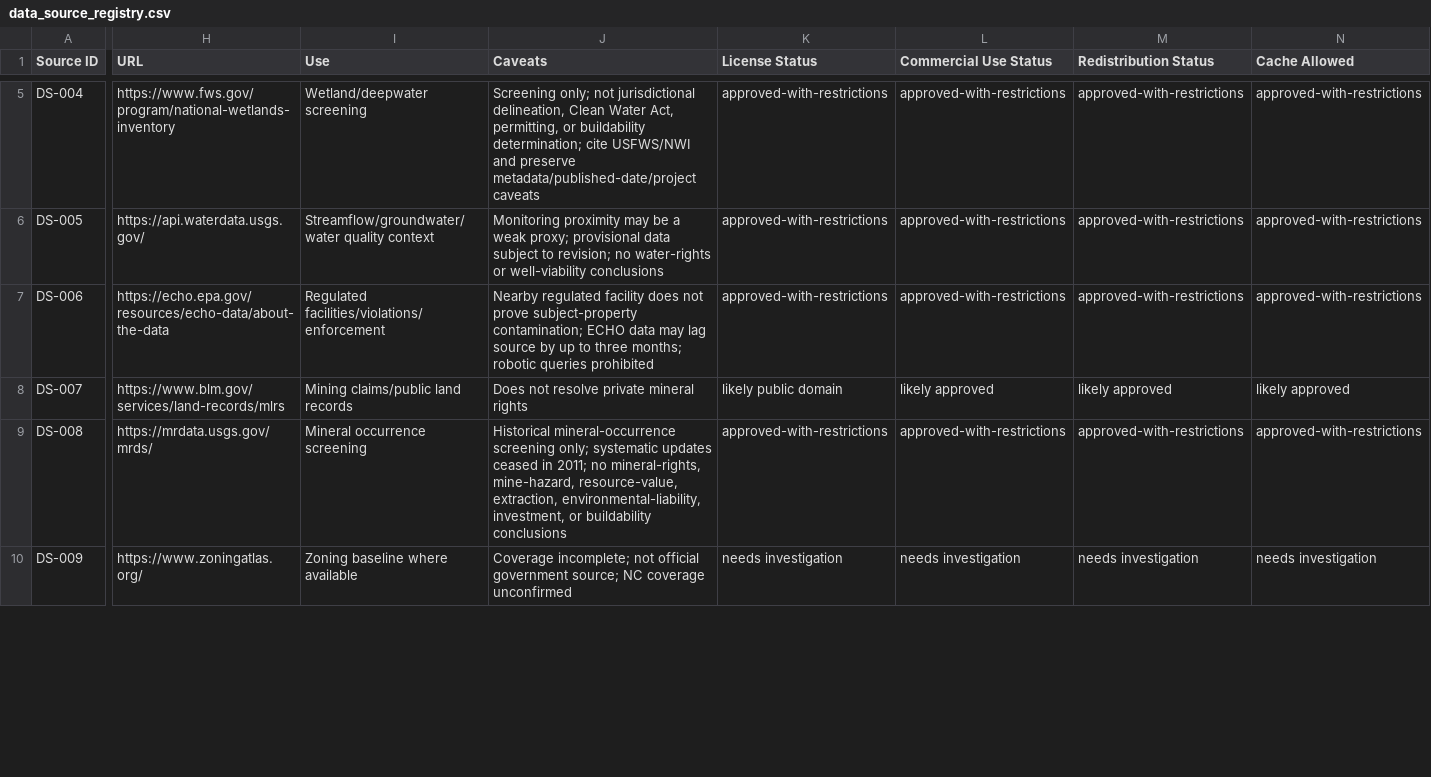
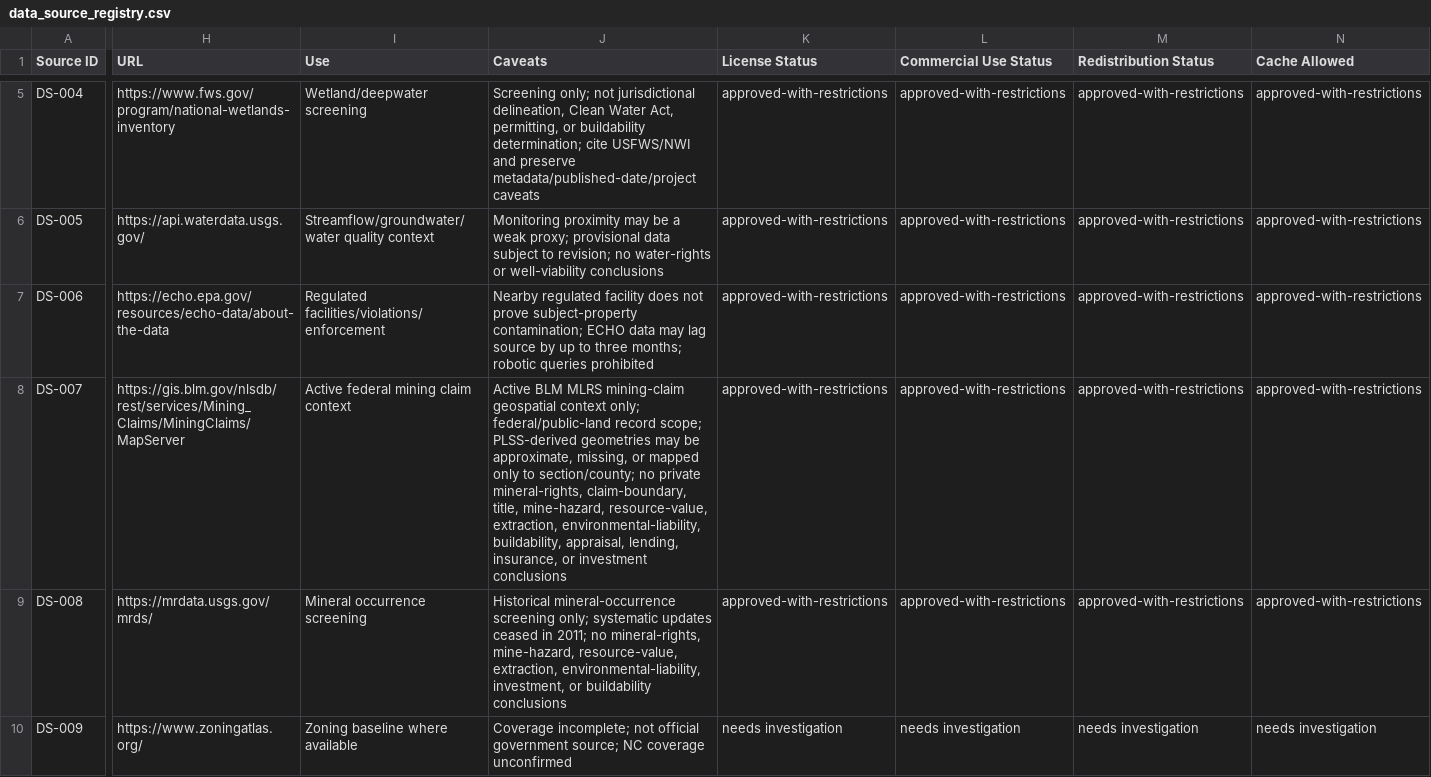
Before and after one commit to benjmcd/land-dd, a CSV file: registers/data_source_registry.csv, drawn as a sheet; only a part is shown, gaps mark what is left out; the diff covers the shown part only; the diff names each change by its address in the sheet, - before the commit and + after, or states it on an @@ line.

Commit message:
Promote BLM MLRS active claim readiness

```diff
--- a/registers/data_source_registry.csv
+++ b/registers/data_source_registry.csv
-H8 (URL): https://www.blm.gov/services/land-records/mlrs
+H8 (URL): https://gis.blm.gov/nlsdb/rest/services/Mining_Claims/MiningClaims/MapServer
-I8 (Use): Mining claims/public land records
+I8 (Use): Active federal mining claim context
-J8 (Caveats): Does not resolve private mineral rights
+J8 (Caveats): Active BLM MLRS mining-claim geospatial context only; federal/public-land record scope; PLSS-derived geometries may be approximate, missing, or mapped only to section/county; no private mineral-rights, claim-boundary, title, mine-hazard, resource-value, extraction, environmental-liability, buildability, appraisal, lending, insurance, or investment conclusions
-K8 (License Status): likely public domain
+K8 (License Status): approved-with-restrictions
-L8 (Commercial Use Status): likely approved
+L8 (Commercial Use Status): approved-with-restrictions
-M8 (Redistribution Status): likely approved
+M8 (Redistribution Status): approved-with-restrictions
-N8 (Cache Allowed): likely approved
+N8 (Cache Allowed): approved-with-restrictions
```
Also changed, not shown: 3 edited cells elsewhere in this file, docs/planning_pack/registers/data_source_registry.csv, 19 other files.
